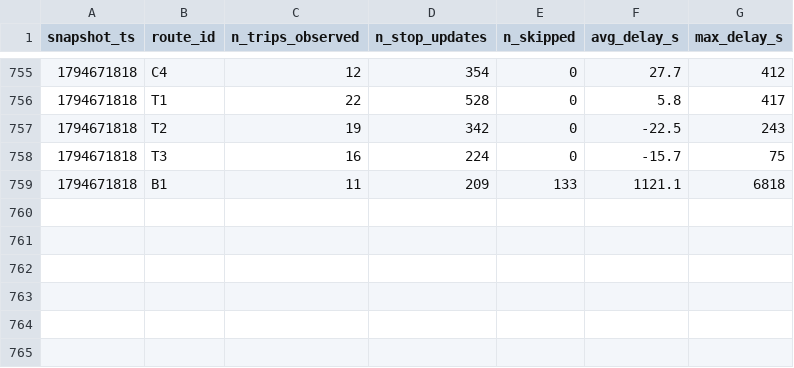
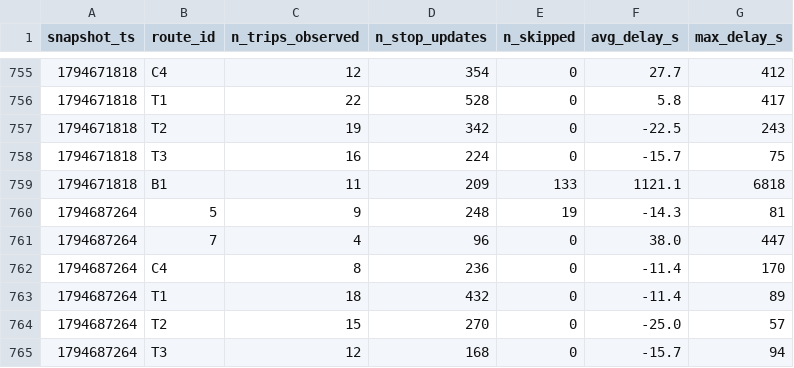
Before and after one commit to OumaimaBrahmi22/smart-mobility-lemans, a CSV file: data/history/route_delays_2026-11.csv, drawn as a sheet; only a part is shown, gaps mark what is left out; the diff names each change by its address in the sheet, - before the commit and + after, or states it on an @@ line.

```diff
--- a/data/history/route_delays_2026-11.csv
+++ b/data/history/route_delays_2026-11.csv
+row 760: 1794687264 | 5 | 9 | 248 | 19 | -14.3 | 81
+row 761: 1794687264 | 7 | 4 | 96 | 0 | 38.0 | 447
+row 762: 1794687264 | C4 | 8 | 236 | 0 | -11.4 | 170
+row 763: 1794687264 | T1 | 18 | 432 | 0 | -11.4 | 89
+row 764: 1794687264 | T2 | 15 | 270 | 0 | -25.0 | 57
+row 765: 1794687264 | T3 | 12 | 168 | 0 | -15.7 | 94
```
Also changed, not shown: 1 other file.
